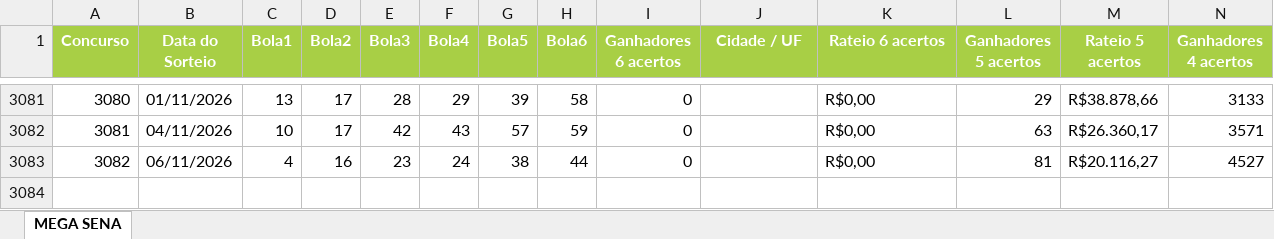
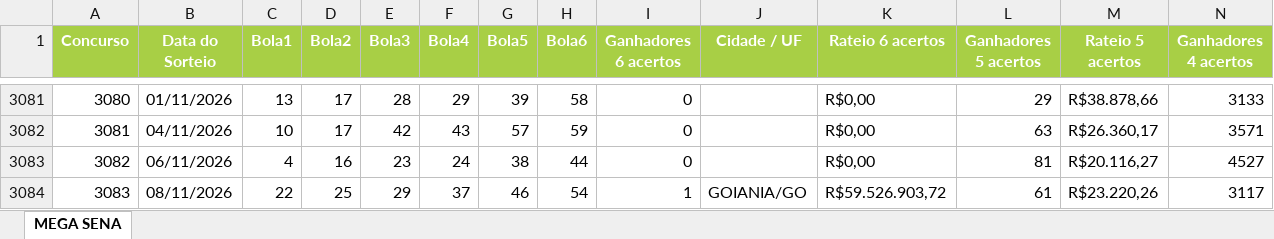
Before and after one commit to AlvaroSantosWorks/GeraLotoPremium, an Excel workbook: Mega-Sena.xlsx, sheet MEGA SENA, drawn as a sheet; only a part is shown, gaps mark what is left out; values as stored, in another font and other column widths than the file's, no borders; rows hold the shown columns only; the diff names each change by its address in the sheet, - before the commit and + after, or states it on an @@ line.

```diff
--- a/Mega-Sena.xlsx (sheet MEGA SENA)
+++ b/Mega-Sena.xlsx (sheet MEGA SENA)
+row 3084: 3083 | 08/11/2026 | 22 | 25 | 29 | 37 | 46 | 54 | 1 | GOIANIA/GO | R$59.526.903,72 | 61 | R$23.220,26 | 3117
```
Also changed, not shown: Lotofacil.xlsx.
